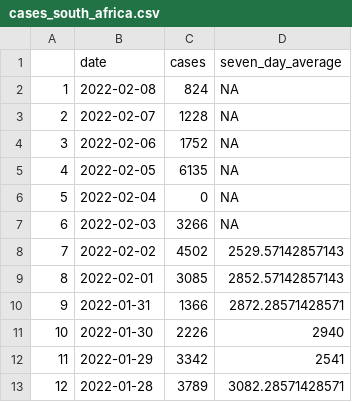
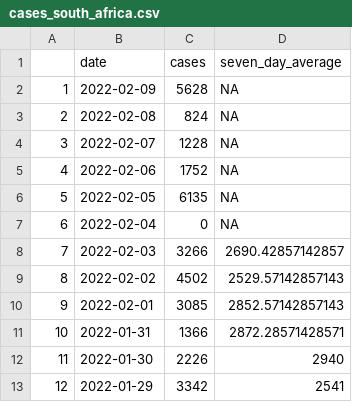
Before and after one commit to GWilloughby99/covid-automation, a CSV file: raw-data/cases_south_africa.csv, drawn as a sheet; only a part is shown; the shorter side is filled out with more unchanged rows; addresses are those after the commit; the diff names each change by its address in the sheet, - before the commit and + after, or states it on an @@ line.

```diff
--- a/raw-data/cases_south_africa.csv
+++ b/raw-data/cases_south_africa.csv
+row 2: 1 | 2022-02-09 | 5628 | NA
@@ column A renumbered from row 3 down @@
-D8 (seven_day_average): NA
+D8 (seven_day_average): 2690.42857142857
```
Also changed, not shown: raw-data/cases-uk.csv, raw-data/cases_by_age.csv, 15 other files.
